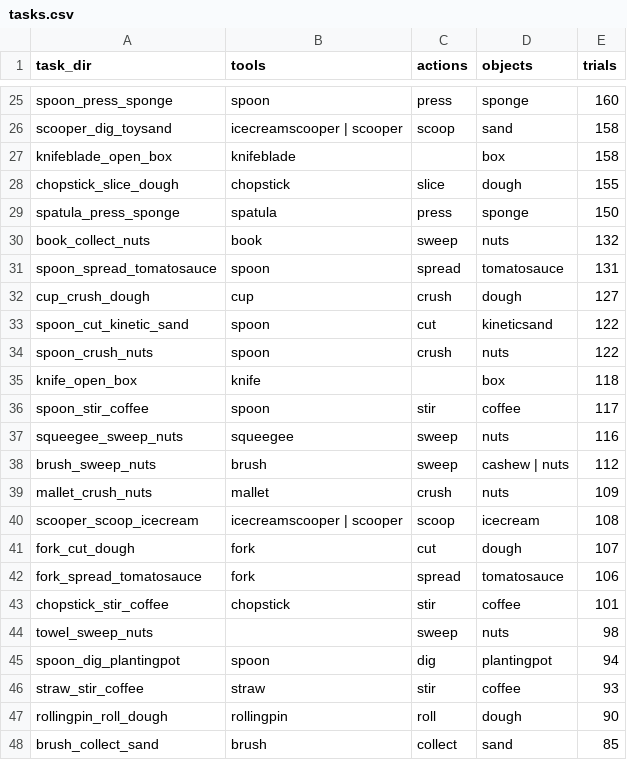
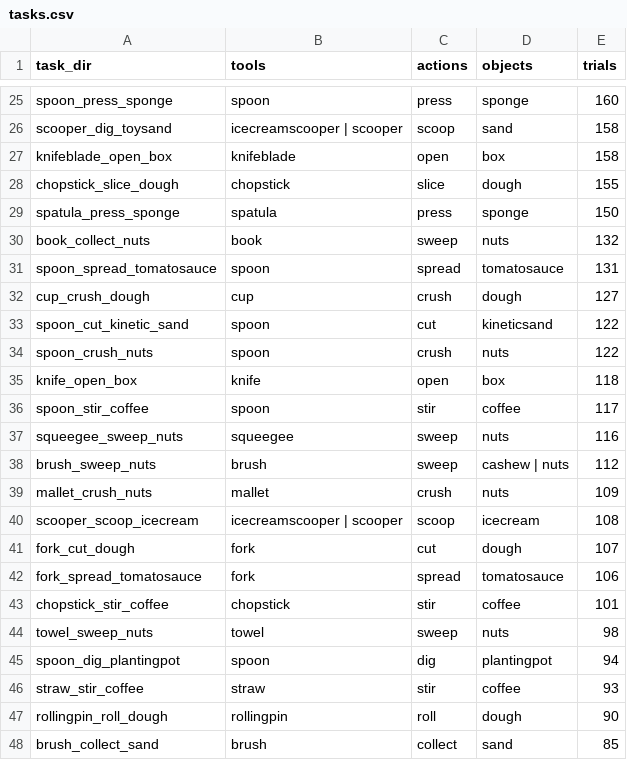
Before and after one commit to tooluse-dataset/tooluse-dataset.github.io, a CSV file: stats/tasks.csv, drawn as a sheet; only a part is shown, gaps mark what is left out.

Commit message:
fix: actions for knife/knifeblade open_box; tool for towel_sweep_nuts

```diff
--- a/stats/tasks.csv
+++ b/stats/tasks.csv
@@ -26,3 +26,3 @@ spoon_press_sponge,spoon,press,sponge,160
 scooper_dig_toysand,icecreamscooper | scooper,scoop,sand,158
-knifeblade_open_box,knifeblade,,box,158
+knifeblade_open_box,knifeblade,open,box,158
 chopstick_slice_dough,chopstick,slice,dough,155
@@ -34,3 +34,3 @@ spoon_cut_kinetic_sand,spoon,cut,kineticsand,122
 spoon_crush_nuts,spoon,crush,nuts,122
-knife_open_box,knife,,box,118
+knife_open_box,knife,open,box,118
 spoon_stir_coffee,spoon,stir,coffee,117
@@ -43,3 +43,3 @@ fork_spread_tomatosauce,fork,spread,tomatosauce,106
 chopstick_stir_coffee,chopstick,stir,coffee,101
-towel_sweep_nuts,,sweep,nuts,98
+towel_sweep_nuts,towel,sweep,nuts,98
 spoon_dig_plantingpot,spoon,dig,plantingpot,94
```
